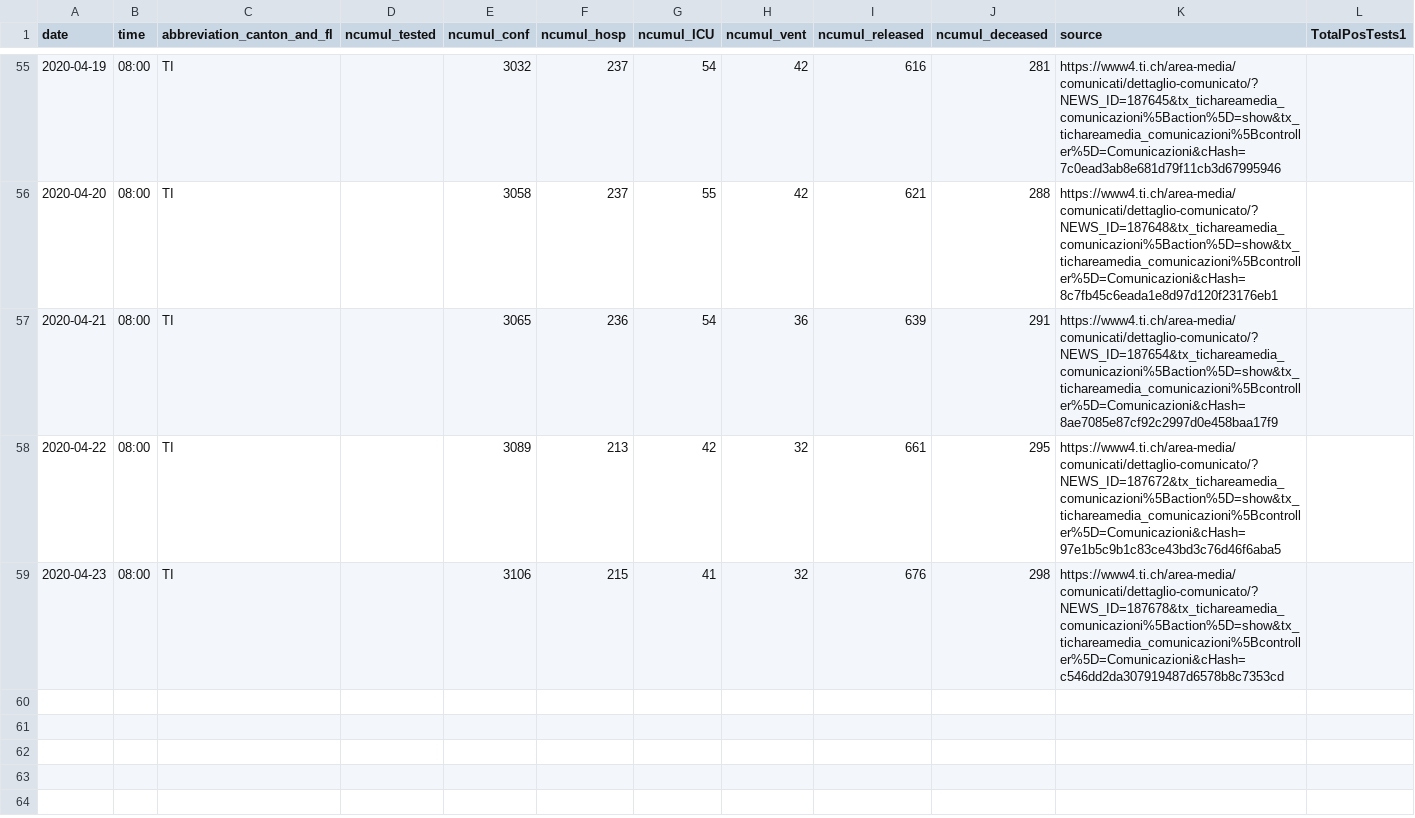
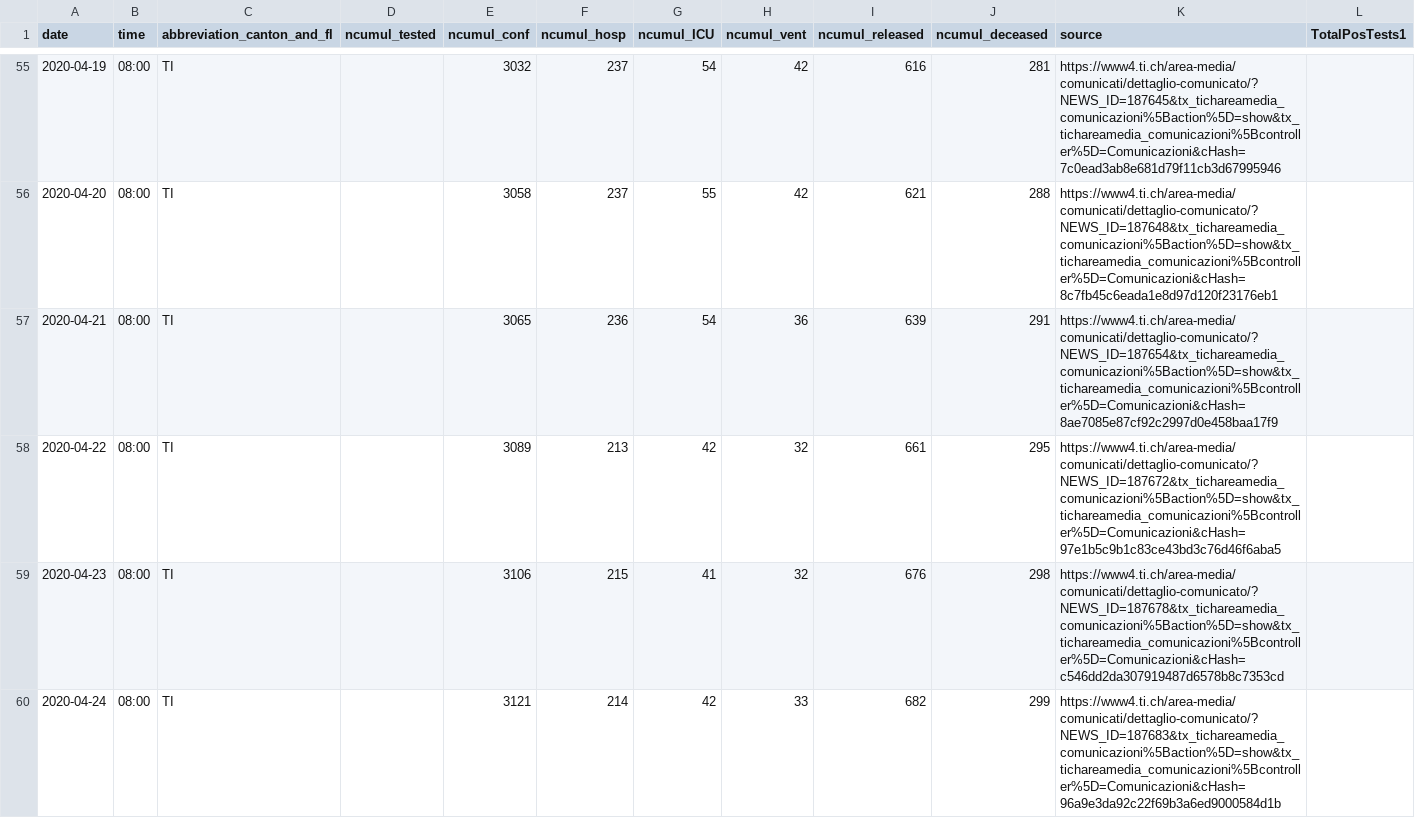
Before and after one commit to davidnussio/covid-19-ticino, a CSV file: data/covid-19-ticino.csv, drawn as a sheet; only a part is shown, gaps mark what is left out; the diff names each change by its address in the sheet, - before the commit and + after, or states it on an @@ line.

Commit message:
Update

```diff
--- a/data/covid-19-ticino.csv
+++ b/data/covid-19-ticino.csv
+row 60: 2020-04-24 | 08:00 | TI |  | 3121 | 214 | 42 | 33 | 682 | 299 | https://www4.ti.ch/area-media/comunicati/dettaglio-comunicato/?NEWS_ID=187683&tx_tichareamedia_comunicazioni%5Baction%5D=show&tx_tichareamedia_comunicazioni%5Bcontroller%5D=Comunicazioni&cHash=96a9e3da92c22f69b3a6ed9000584d1b
```
